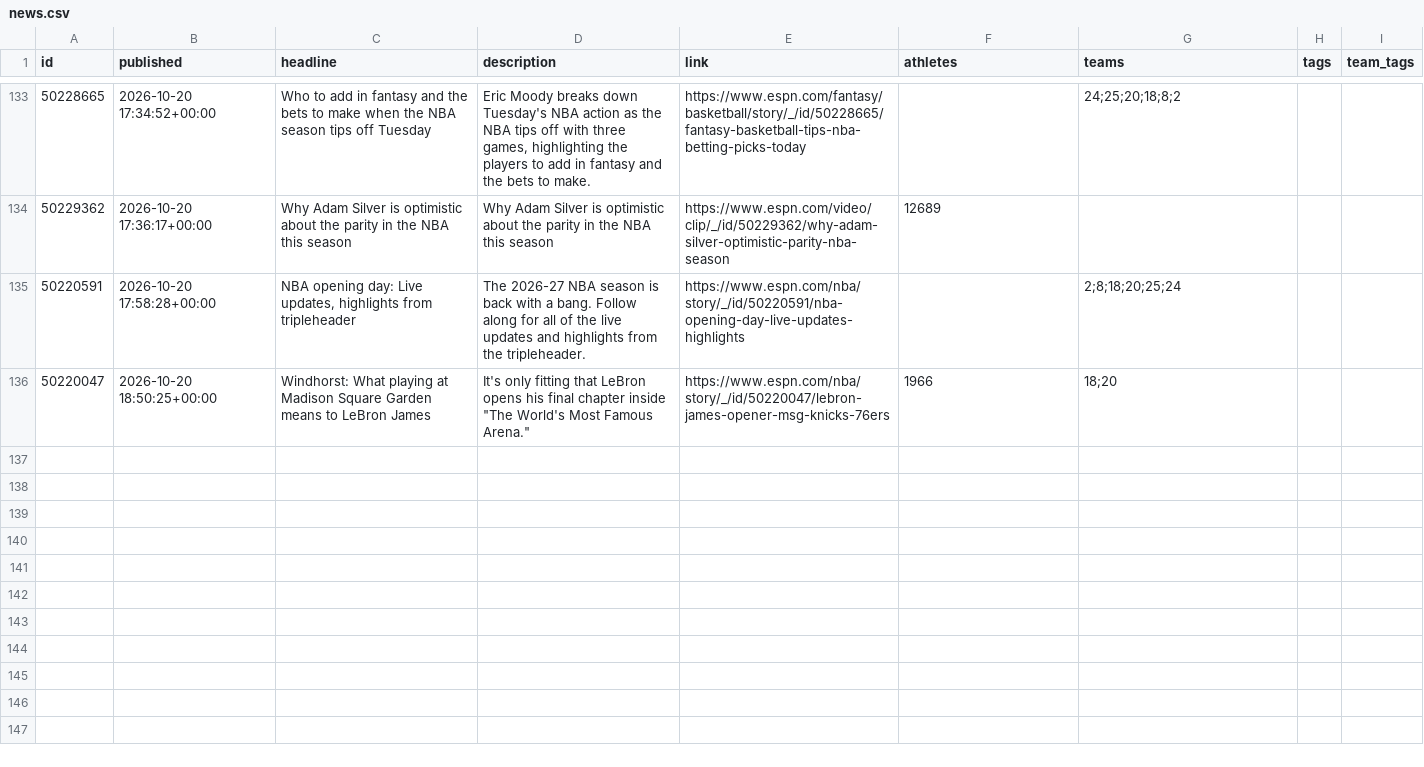
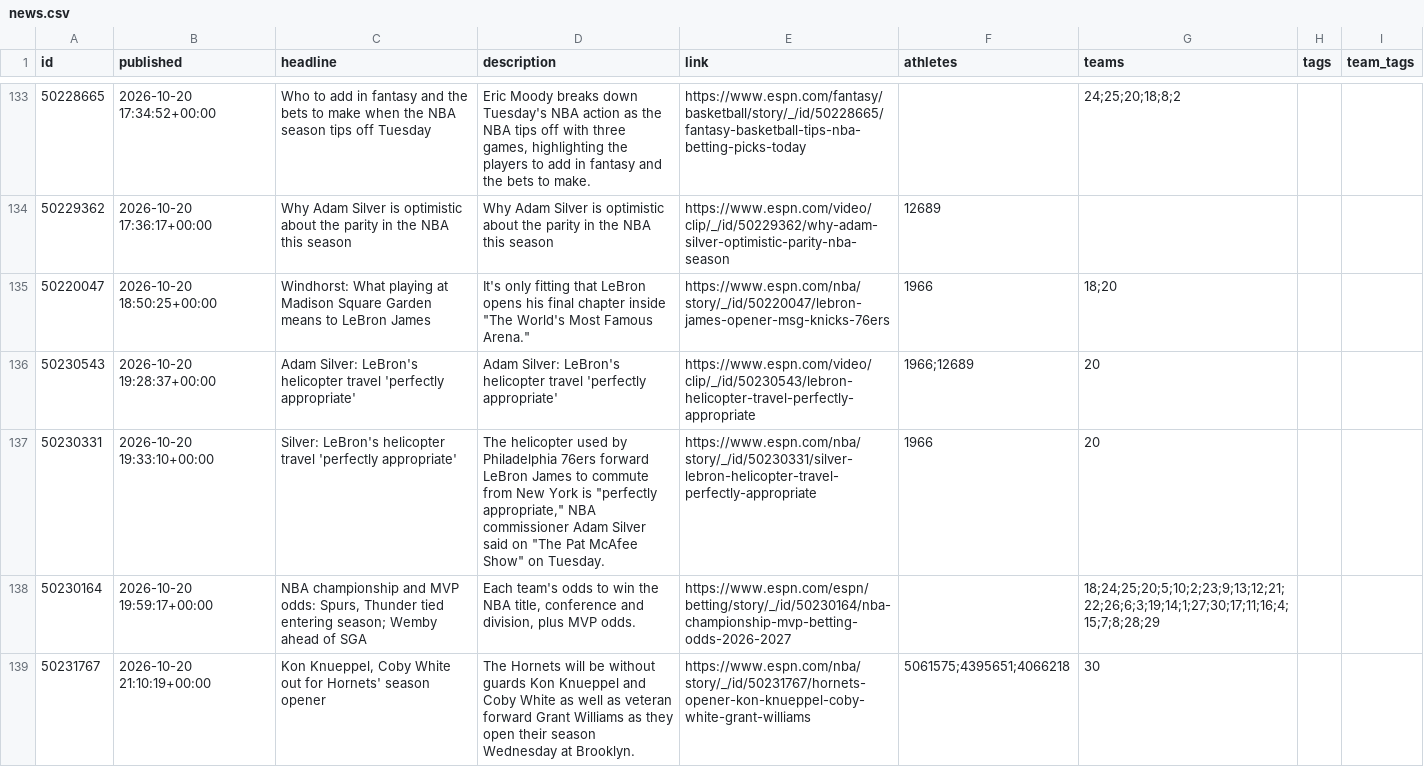
Before and after one commit to Juniorcarl/nba-predictor, a CSV file: data/news.csv, drawn as a sheet; only a part is shown, gaps mark what is left out; the diff covers the shown part only.

```diff
--- a/data/news.csv
+++ b/data/news.csv
@@ -135,3 +135,6 @@ id,published,headline,description,link,athletes,teams,tags,team_tags
 50229362,2026-10-20 17:36:17+00:00,Why Adam Silver is optimistic about the parity in the NBA this season,Why Adam Silver is optimistic about the parity in the NBA this season,https://www.espn.com/video/clip/_/id/50229362/why-adam-silver-optimistic-parity-nba-season,12689,,,
-50220591,2026-10-20 17:58:28+00:00,"NBA opening day: Live updates, highlights from tripleheader",The 2026-27 NBA season is back with a bang. Follow along for all of the live updates and highlights from the tripleheader.,https://www.espn.com/nba/story/_/id/50220591/nba-opening-day-live-updates-highlights,,2;8;18;20;25;24,,
 50220047,2026-10-20 18:50:25+00:00,Windhorst: What playing at Madison Square Garden means to LeBron James,"It's only fitting that LeBron opens his final chapter inside ""The World's Most Famous Arena.""",https://www.espn.com/nba/story/_/id/50220047/lebron-james-opener-msg-knicks-76ers,1966,18;20,,
+50230543,2026-10-20 19:28:37+00:00,Adam Silver: LeBron's helicopter travel 'perfectly appropriate',Adam Silver: LeBron's helicopter travel 'perfectly appropriate',https://www.espn.com/video/clip/_/id/50230543/lebron-helicopter-travel-perfectly-appropriate,1966;12689,20,,
+50230331,2026-10-20 19:33:10+00:00,Silver: LeBron's helicopter travel 'perfectly appropriate',"The helicopter used by Philadelphia 76ers forward LeBron James to commute from New York is ""perfectly appropriate,"" NBA commissioner Adam Silver said on ""The Pat McAfee Show"" on Tuesday.",https://www.espn.com/nba/story/_/id/50230331/silver-lebron-helicopter-travel-perfectly-appropriate,1966,20,,
+50230164,2026-10-20 19:59:17+00:00,"NBA championship and MVP odds: Spurs, Thunder tied entering season; Wemby ahead of SGA","Each team's odds to win the NBA title, conference and division, plus MVP odds.",https://www.espn.com/espn/betting/story/_/id/50230164/nba-championship-mvp-betting-odds-2026-2027,,18;24;25;20;5;10;2;23;9;13;12;21;22;26;6;3;19;14;1;27;30;17;11;16;4;15;7;8;28;29,,
+50231767,2026-10-20 21:10:19+00:00,"Kon Knueppel, Coby White out for Hornets' season opener",The Hornets will be without guards Kon Knueppel and Coby White as well as veteran forward Grant Williams as they open their season Wednesday at Brooklyn.,https://www.espn.com/nba/story/_/id/50231767/hornets-opener-kon-knueppel-coby-white-grant-williams,5061575;4395651;4066218,30,,
```
Also changed, not shown: 6 added rows elsewhere in this file, data/games/2027.csv, data/logs/bold.csv, 11 other files.
